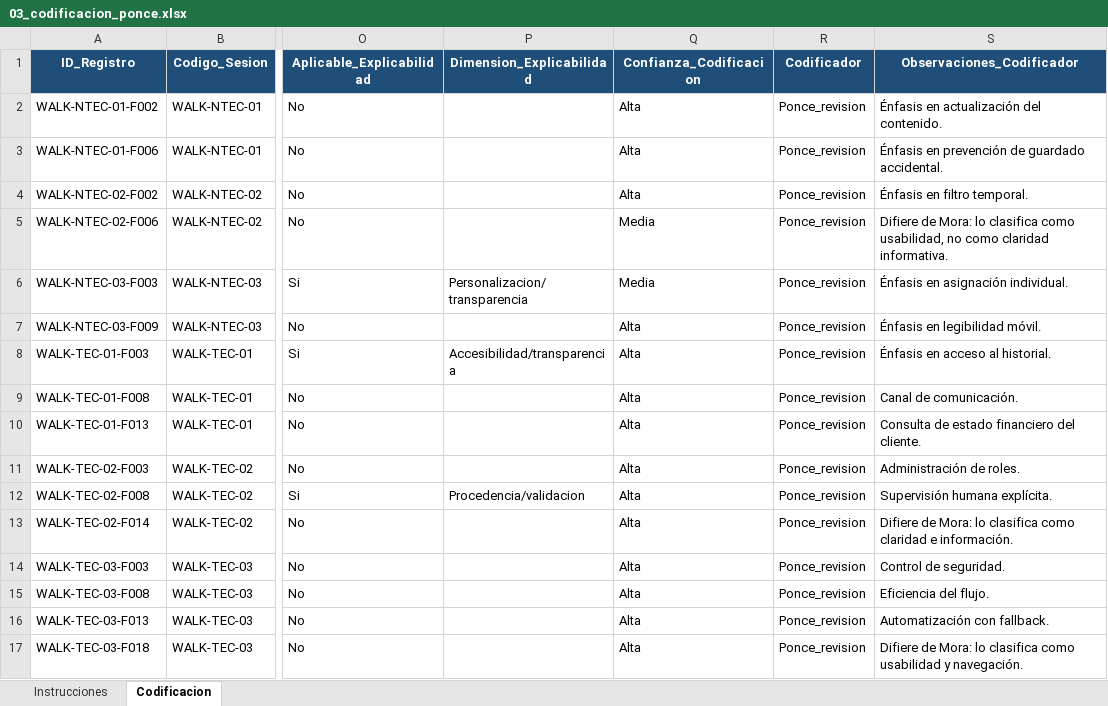
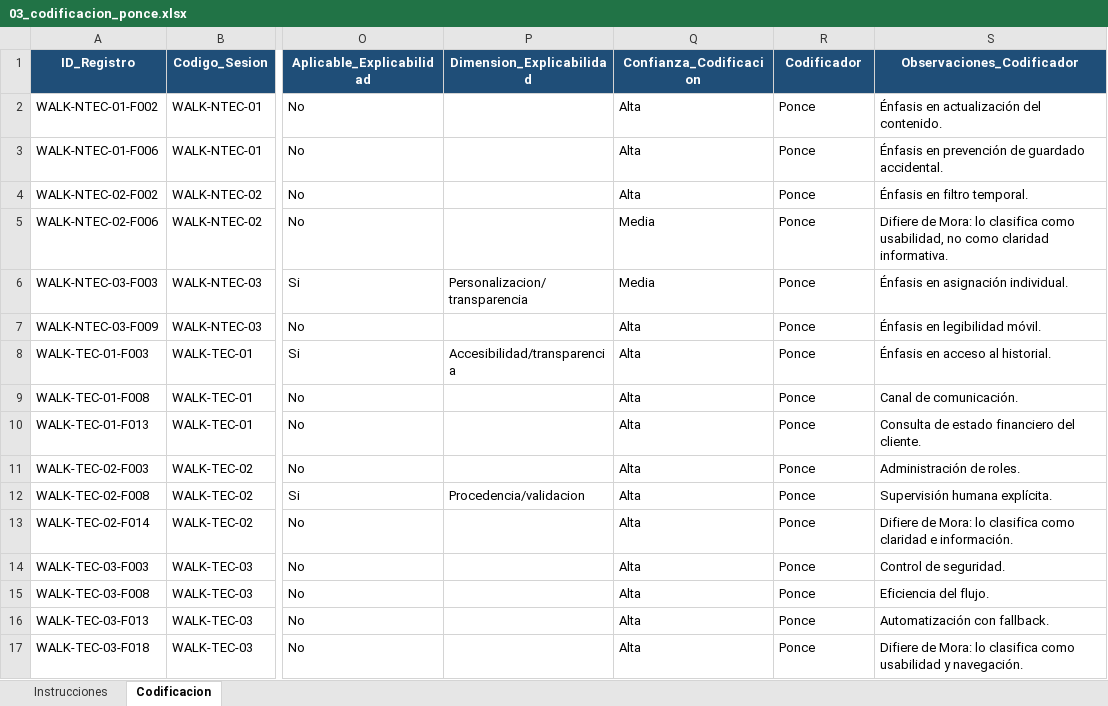
Before and after one commit to amorad35/FabroGym_ISR401, an Excel workbook: 10_Autoria/doble_codificacion/03_codificacion_ponce.xlsx, sheet Codificacion, drawn as a sheet; only a part is shown, gaps mark what is left out; values as stored, in another font and other column widths than the file's, no borders; the diff names each change by its address in the sheet, - before the commit and + after, or states it on an @@ line.

Commit message:
Registrar codificacion independiente de Ponce
Se incorporan las versiones CSV y XLSX de la hoja de doble codificación revisada independientemente por Ponce como evidencia del proceso humano de codificación.

```diff
--- a/10_Autoria/doble_codificacion/03_codificacion_ponce.xlsx (sheet Codificacion)
+++ b/10_Autoria/doble_codificacion/03_codificacion_ponce.xlsx (sheet Codificacion)
-R2:R17 (Codificador): Ponce_revision
+R2:R17 (Codificador): Ponce
```
Also changed, not shown: 1 other file.
